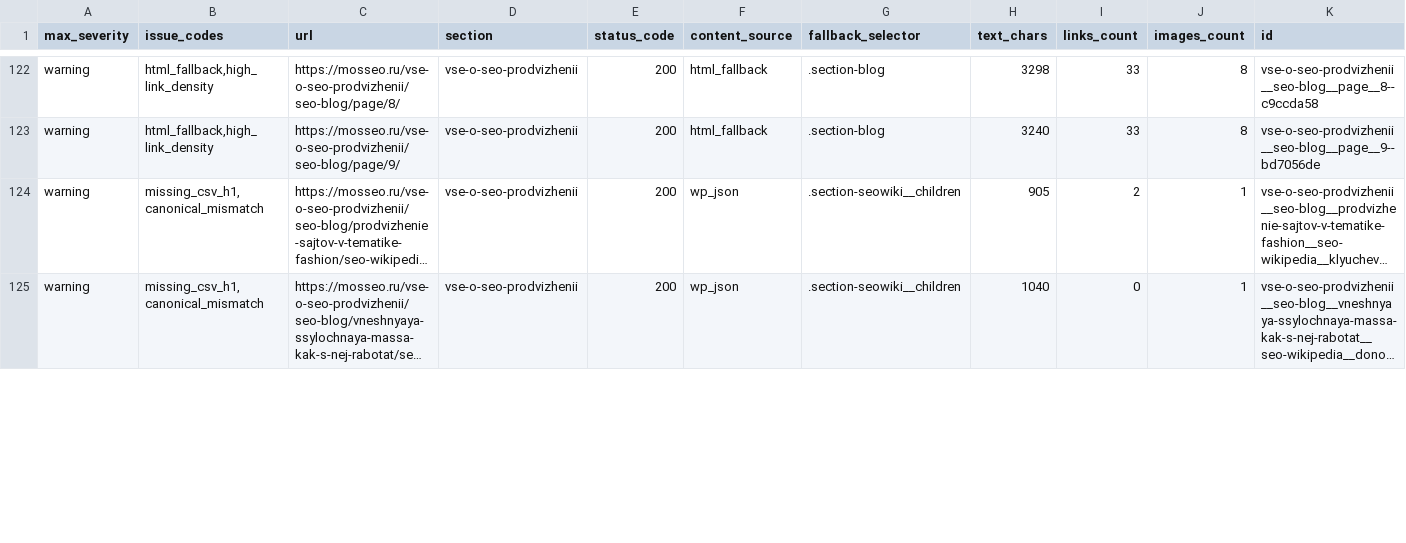
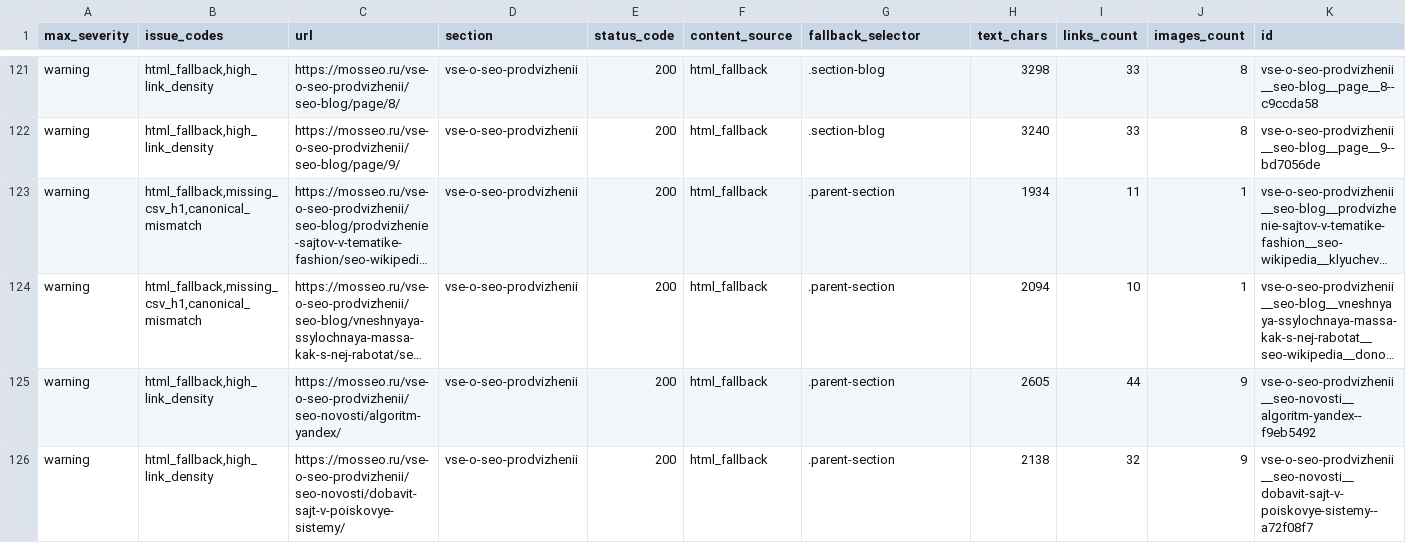
Before and after one commit to InfernYaCr/Finance_arbitrage, a CSV file: site_pipeline/output/qa_review.csv, drawn as a sheet; only a part is shown, gaps mark what is left out; long unchanged cells end in …; addresses are those after the commit; the diff covers the shown part only; the diff names each change by its address in the sheet, - before the commit and + after, or states it on an @@ line.

Commit message:
Complete extraction audit and recrawl rich HTML pages

```diff
--- a/site_pipeline/output/qa_review.csv
+++ b/site_pipeline/output/qa_review.csv
-B123:B124 (issue_codes): missing_csv_h1,canonical_mismatch
+B123:B124 (issue_codes): html_fallback,missing_csv_h1,canonical_mismatch
-F123:F124 (content_source): wp_json
+F123:F124 (content_source): html_fallback
-G123:G124 (fallback_selector): .section-seowiki__children
+G123:G124 (fallback_selector): .parent-section
-H123 (text_chars): 905
+H123 (text_chars): 1934
-I123 (links_count): 2
+I123 (links_count): 11
-H124 (text_chars): 1040
+H124 (text_chars): 2094
-I124 (links_count): 0
+I124 (links_count): 10
+row 125: warning | html_fallback,high_link_density | https://mosseo.ru/vse-o-seo-prodvizhenii/seo-novosti/algoritm-yandex/ | vse-o-seo-prodvizhenii | 200 | html_fallback | .parent-section | 2605 | 44 | 9 | vse-o-seo-prodvizhenii__seo-novosti__algoritm-yandex--f9eb5492
+row 126: warning | html_fallback,high_link_density | https://mosseo.ru/vse-o-seo-prodvizhenii/seo-novosti/dobavit-sajt-v-poiskovye-sistemy/ | vse-o-seo-prodvizhenii | 200 | html_fallback | .parent-section | 2138 | 32 | 9 | vse-o-seo-prodvizhenii__seo-novosti__dobavit-sajt-v-poiskovye-sistemy--a72f08f7
```
Also changed, not shown: 1 added row, 2 removed rows and 15 edited cells elsewhere in this file, site_pipeline/output/qa_sections.csv, 34 other files.
